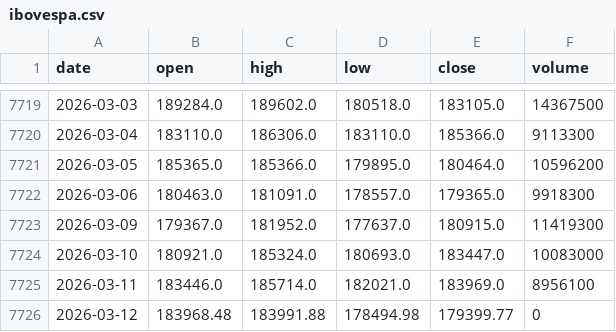
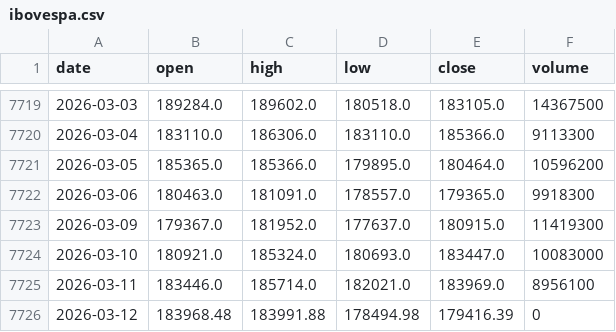
Before and after one commit to gitgbg1985/dash_ibov_test, a CSV file: data/ibovespa.csv, drawn as a sheet; only a part is shown, gaps mark what is left out.

```diff
--- a/data/ibovespa.csv
+++ b/data/ibovespa.csv
@@ -7725,2 +7725,2 @@ date,open,high,low,close,volume
 2026-03-11,183446.0,185714.0,182021.0,183969.0,8956100
-2026-03-12,183968.48,183991.88,178494.98,179399.77,0
+2026-03-12,183968.48,183991.88,178494.98,179416.39,0
```
Also changed, not shown: 1 other file.
